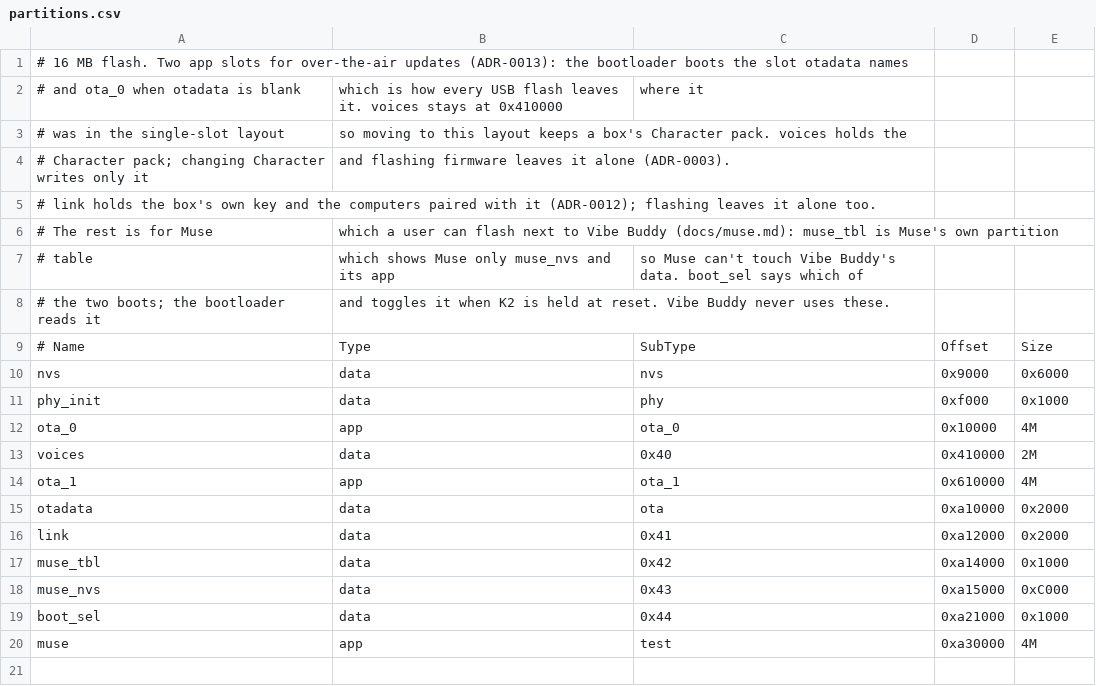
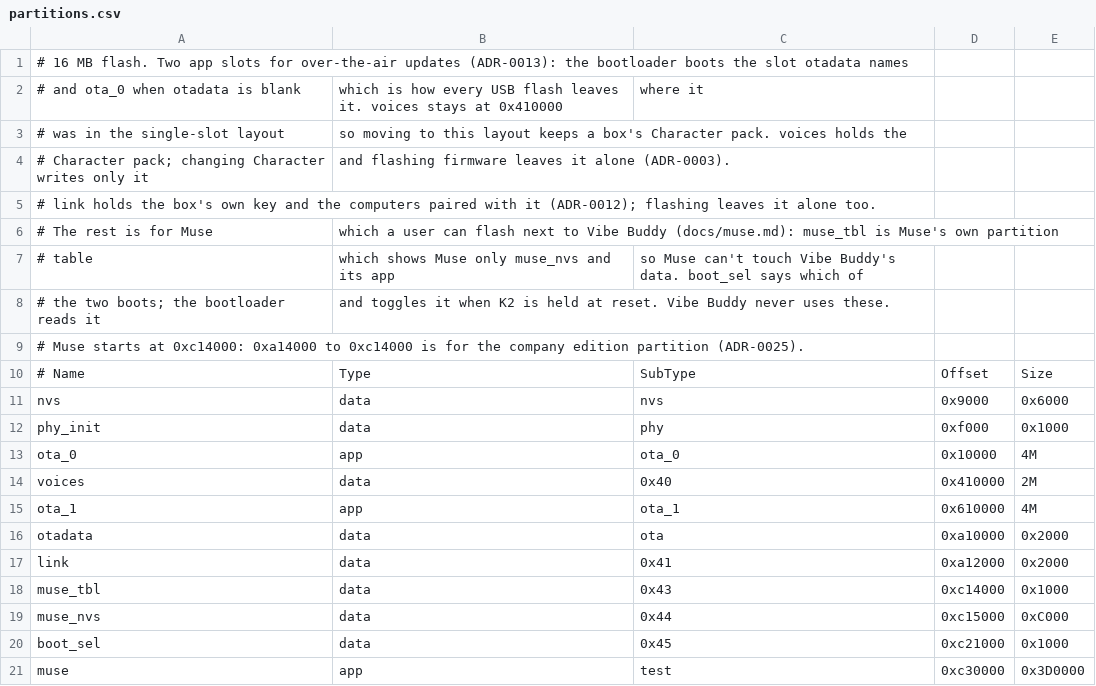
Before and after one commit to second-state/vibebuddy, a CSV file: firmware/partitions.csv, drawn as a sheet.

```diff
--- a/firmware/partitions.csv
+++ b/firmware/partitions.csv
@@ -8,2 +8,3 @@
 # the two boots; the bootloader reads it, and toggles it when K2 is held at reset. Vibe Buddy never uses these.
+# Muse starts at 0xc14000: 0xa14000 to 0xc14000 is for the company edition partition (ADR-0025).
 # Name,    Type, SubType, Offset,   Size
@@ -16,5 +17,5 @@ otadata,   data, ota,     0xa10000, 0x2000
 link,      data, 0x41,    0xa12000, 0x2000
-muse_tbl,  data, 0x42,    0xa14000, 0x1000
-muse_nvs,  data, 0x43,    0xa15000, 0xC000
-boot_sel,  data, 0x44,    0xa21000, 0x1000
-muse,      app,  test,    0xa30000, 4M
+muse_tbl,  data, 0x43,    0xc14000, 0x1000
+muse_nvs,  data, 0x44,    0xc15000, 0xC000
+boot_sel,  data, 0x45,    0xc21000, 0x1000
+muse,      app,  test,    0xc30000, 0x3D0000
```
Also changed, not shown: tools/muse/partitions.csv, 4 other files.
